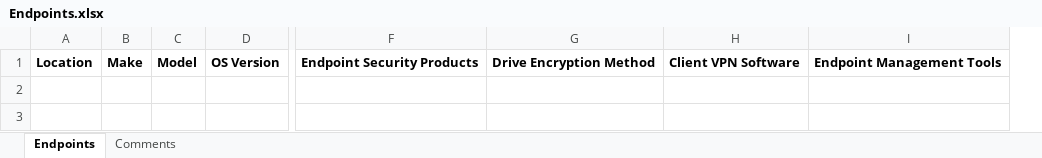
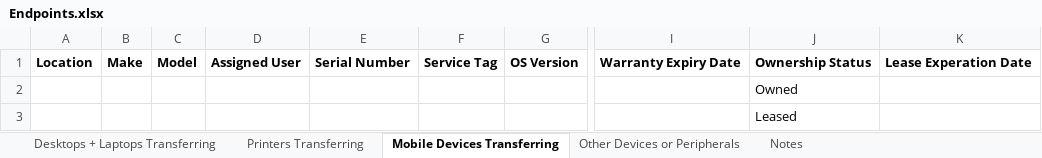
Before and after one commit to CDTRepository/Information-Request, an Excel workbook: Endpoints.xlsx, sheet Mobile Devices Transferring, drawn as a sheet; only a part is shown, gaps mark what is left out; values as stored, in another font and other column widths than the file's, no borders; removed rows and columns are numbered as before the commit, all else as after; rows hold the shown columns only; the diff names each change by its address in the sheet, - before the commit and + after, or states it on an @@ line.

```diff
--- a/Endpoints.xlsx (sheet Mobile Devices Transferring)
+++ b/Endpoints.xlsx (sheet Mobile Devices Transferring)
-sheet tab: Endpoints
+sheet tab: Mobile Devices Transferring
-sheet tab: Comments
+sheet tab: Desktops + Laptops Transferring
+sheet tab: Printers Transferring
+sheet tab: Other Devices or Peripherals
+sheet tab: Notes
+column D, row 1: Assigned User
+column E, row 1: Serial Number
+column F, row 1: Service Tag
-column F, row 1: Endpoint Security Products
-column G, row 1: Drive Encryption Method
-column H, row 1: Client VPN Software
-column I, row 1: Endpoint Management Tools
+column I, row 1: Warranty Expiry Date
+column J, row 1: Ownership Status
+column K, row 1: Lease Experation Date
+row 2:  |  |  |  |  |  |  |  | Owned
+row 3:  |  |  |  |  |  |  |  | Leased
```
Also changed, not shown: Employees.xlsx, Locations.xlsx, 1 other file.
